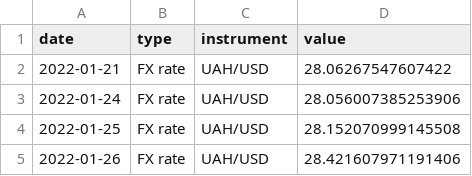
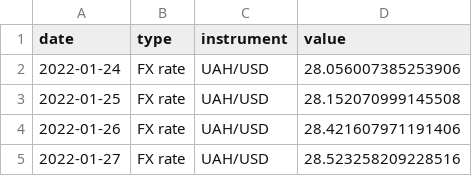
Before and after one commit to artkochnev/ukraine_dashboard, a CSV file: assets/tf_yf_data.csv, drawn as a sheet; only a part is shown; the shorter side is filled out with more unchanged rows; the diff names each change by its address in the sheet, - before the commit and + after, or states it on an @@ line.

```diff
--- a/assets/tf_yf_data.csv
+++ b/assets/tf_yf_data.csv
-row 2: 2022-01-21 | FX rate | UAH/USD | 28.06267547607422
```
Also changed, not shown: assets/src_bond_yields.csv, assets/src_cpi_headline.csv, 34 other files.
